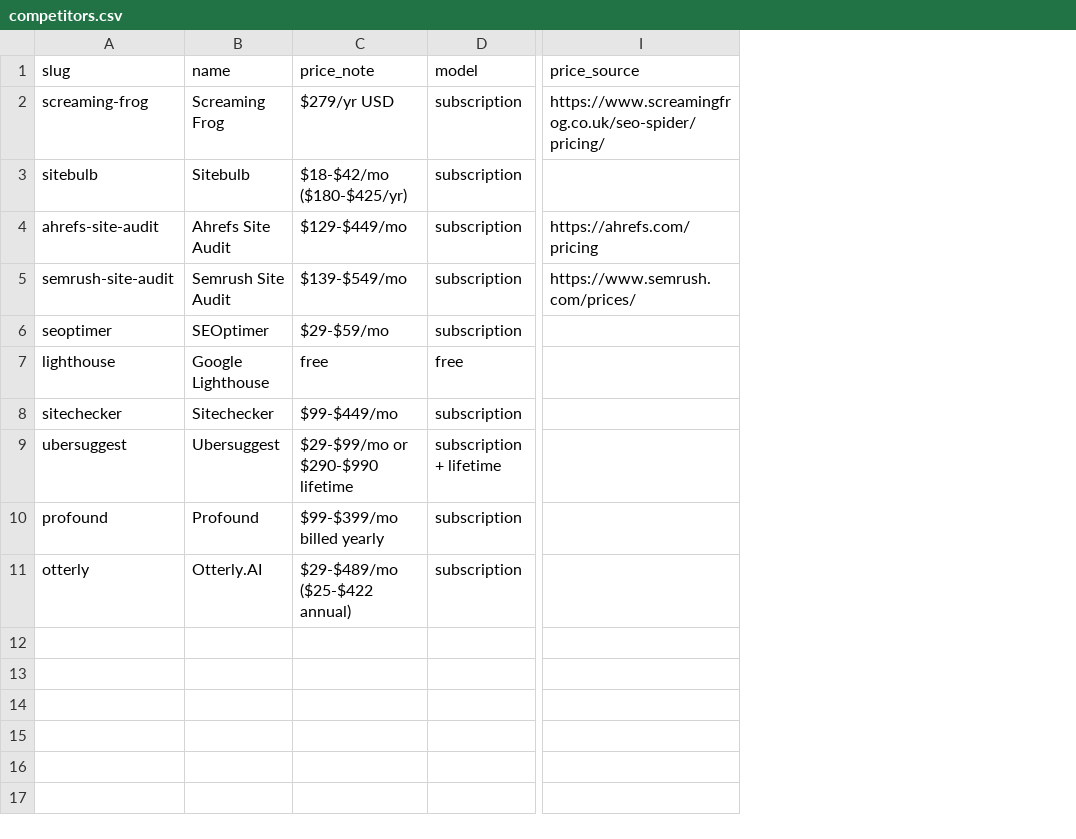
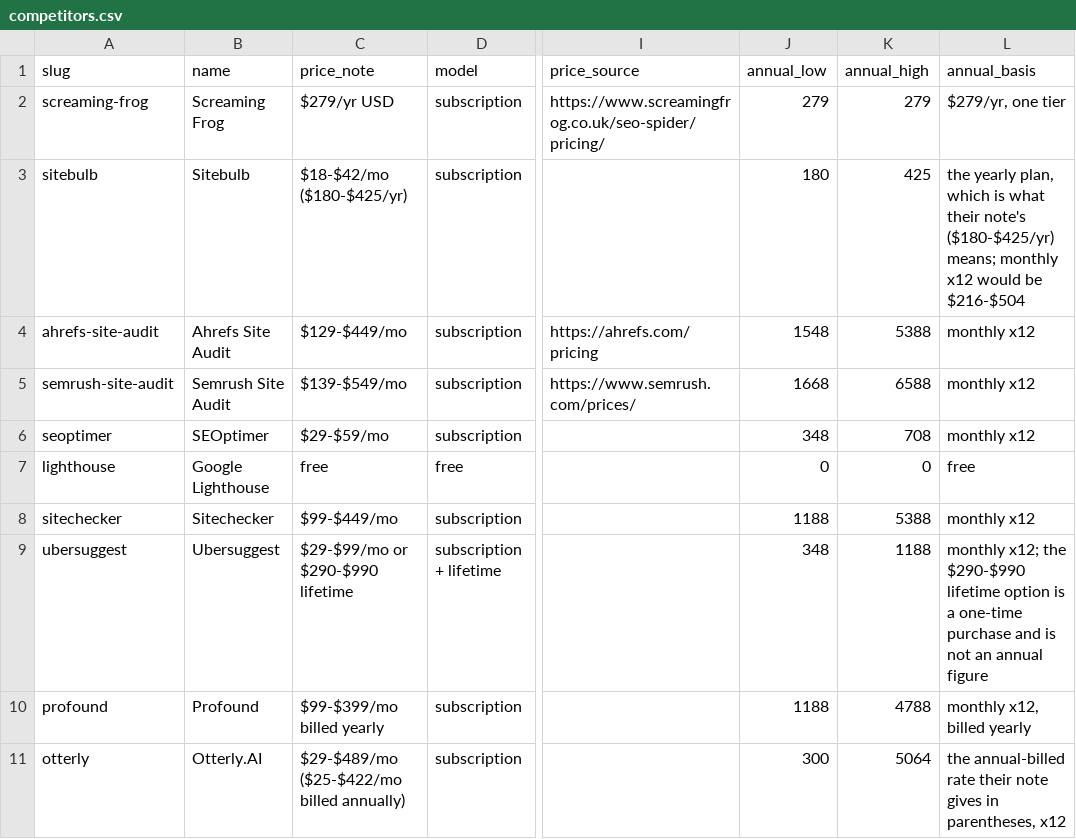
Before and after one commit to mattkerr09/docket-site, a CSV file: site/_data/competitors.csv, drawn as a sheet; only a part is shown, gaps mark what is left out; the diff names each change by its address in the sheet, - before the commit and + after, or states it on an @@ line.

```diff
--- a/site/_data/competitors.csv
+++ b/site/_data/competitors.csv
+column J (annual_low), rows 2-11: 279 | 180 | 1548 | 1668 | 348 | 0 | 1188 | 348 | 1188 | 300
+column K (annual_high), rows 2-11: 279 | 425 | 5388 | 6588 | 708 | 0 | 5388 | 1188 | 4788 | 5064
+column L (annual_basis), rows 2-11: $279/yr, one tier | the yearly plan, which is what their note's ($180-$425/yr) means; monthly x12 would be $216-$504 | monthly x12 | monthly x12 | monthly x12 | free | monthly x12 | monthly x12; the $290-$990 lifetime option is a one-time purchase and is not an annual figure | monthly x12, billed yearly | the annual-billed rate their note gives in parentheses, x12
-C11 (price_note): $29-$489/mo ($25-$422 annual)
+C11 (price_note): $29-$489/mo ($25-$422/mo billed annually)
```
Also changed, not shown: 3 other files.
